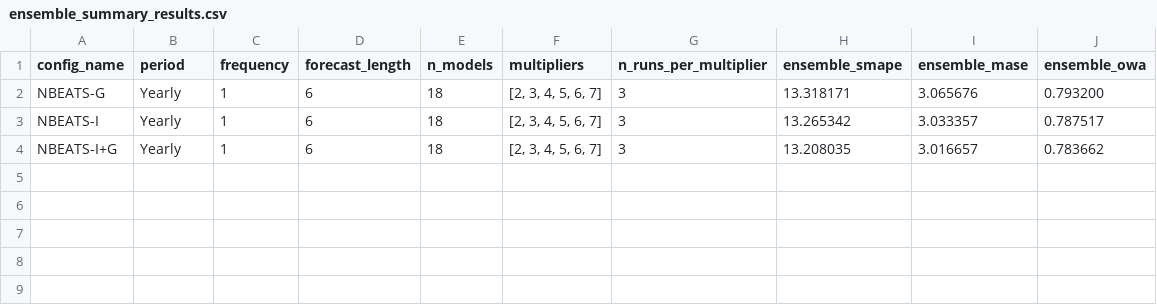
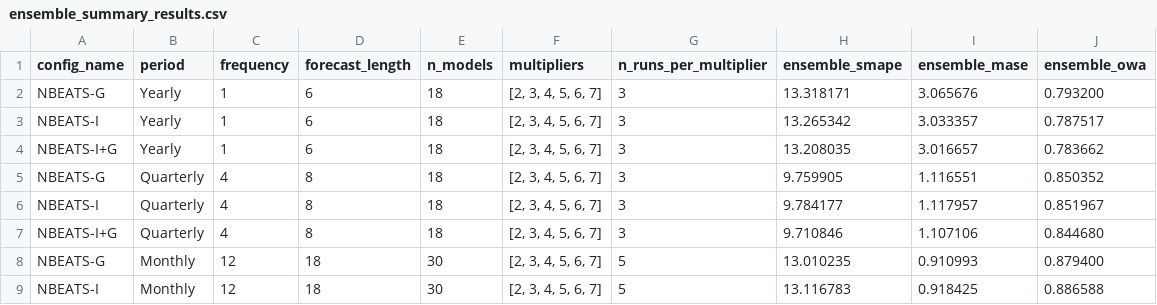
Before and after one commit to realdanielbyrne/N-BEATS-Lightning, a CSV file: experiments/results/ensemble_summary_results.csv, drawn as a sheet; the diff names each change by its address in the sheet, - before the commit and + after, or states it on an @@ line.

```diff
--- a/experiments/results/ensemble_summary_results.csv
+++ b/experiments/results/ensemble_summary_results.csv
+row 5: NBEATS-G | Quarterly | 4 | 8 | 18 | [2, 3, 4, 5, 6, 7] | 3 | 9.759905 | 1.116551 | 0.850352
+row 6: NBEATS-I | Quarterly | 4 | 8 | 18 | [2, 3, 4, 5, 6, 7] | 3 | 9.784177 | 1.117957 | 0.851967
+row 7: NBEATS-I+G | Quarterly | 4 | 8 | 18 | [2, 3, 4, 5, 6, 7] | 3 | 9.710846 | 1.107106 | 0.844680
+row 8: NBEATS-G | Monthly | 12 | 18 | 30 | [2, 3, 4, 5, 6, 7] | 5 | 13.010235 | 0.910993 | 0.879400
+row 9: NBEATS-I | Monthly | 12 | 18 | 30 | [2, 3, 4, 5, 6, 7] | 5 | 13.116783 | 0.918425 | 0.886588
```
Also changed, not shown: 3 other files.
